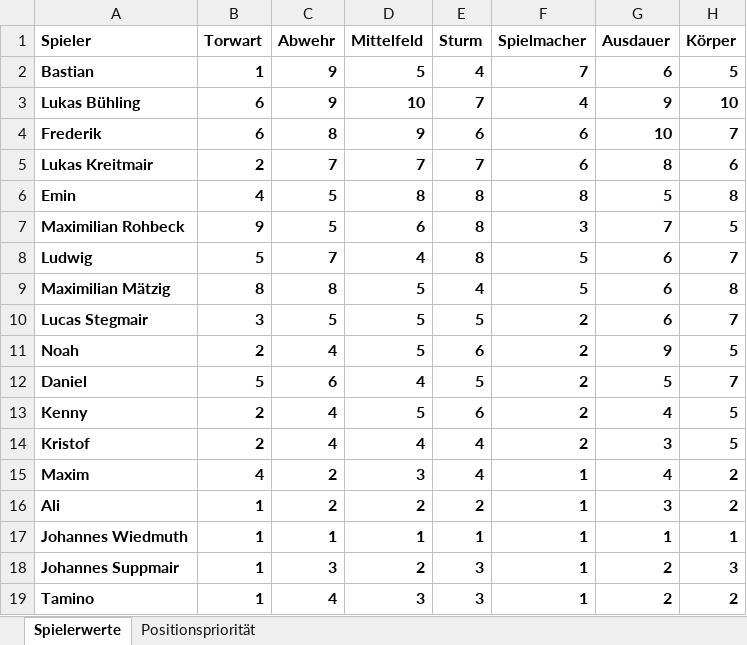
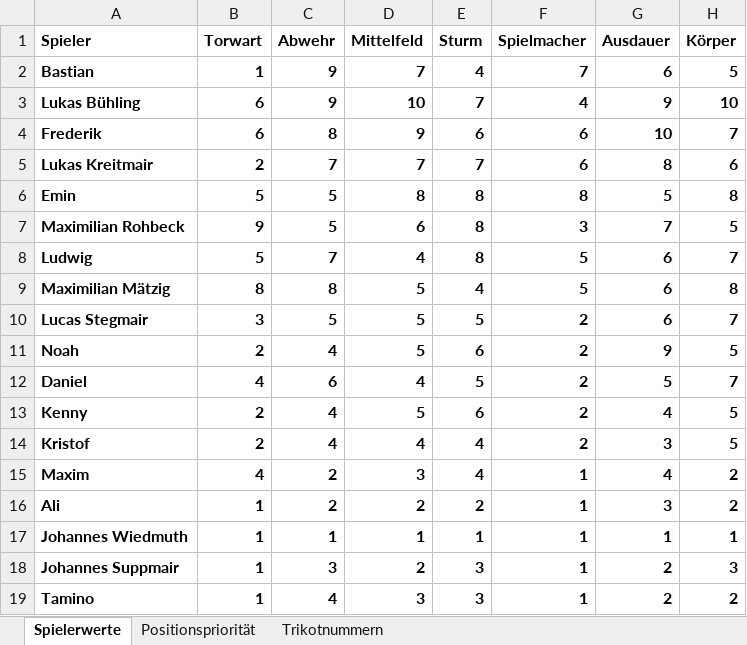
Before and after one commit to hillreinermichael/U11-Coach, an Excel workbook: Spielerwerte.xlsx, sheet Spielerwerte, drawn as a sheet; values as stored, in another font and other column widths than the file's, no borders; the diff names each change by its address in the sheet, - before the commit and + after, or states it on an @@ line.

```diff
--- a/Spielerwerte.xlsx (sheet Spielerwerte)
+++ b/Spielerwerte.xlsx (sheet Spielerwerte)
+sheet tab: Trikotnummern
-D2 (Mittelfeld): 5
+D2 (Mittelfeld): 7
-B6 (Torwart): 4
+B6 (Torwart): 5
-B12 (Torwart): 5
+B12 (Torwart): 4
```
Also changed, not shown: sheet Positionspriorität, 3 other files.
